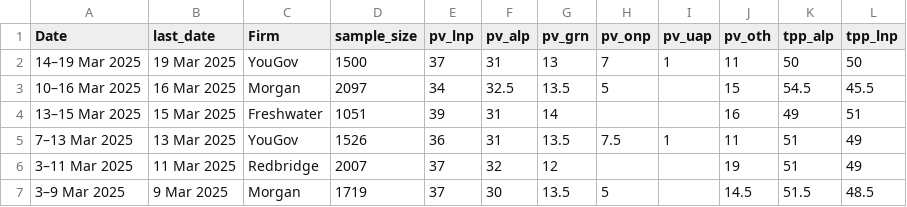
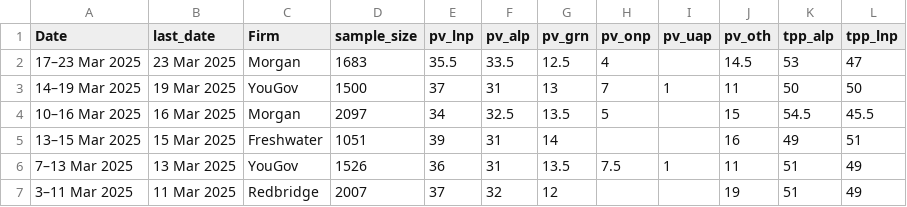
Before and after one commit to metacoretechs/wikipedia-aus-poll-charts, a CSV file: polling2225.csv, drawn as a sheet; only a part is shown; the shorter side is filled out with more unchanged rows.

```diff
--- a/polling2225.csv
+++ b/polling2225.csv
@@ -1,2 +1,3 @@
 Date,last_date,Firm,sample_size,pv_lnp,pv_alp,pv_grn,pv_onp,pv_uap,pv_oth,tpp_alp,tpp_lnp
+17–23 Mar 2025,23 Mar 2025,Morgan,1683,35.5,33.5,12.5,4,,14.5,53,47
 14–19 Mar 2025,19 Mar 2025,YouGov,1500,37,31,13,7,1,11,50,50
```
Also changed, not shown: 2 other files.
